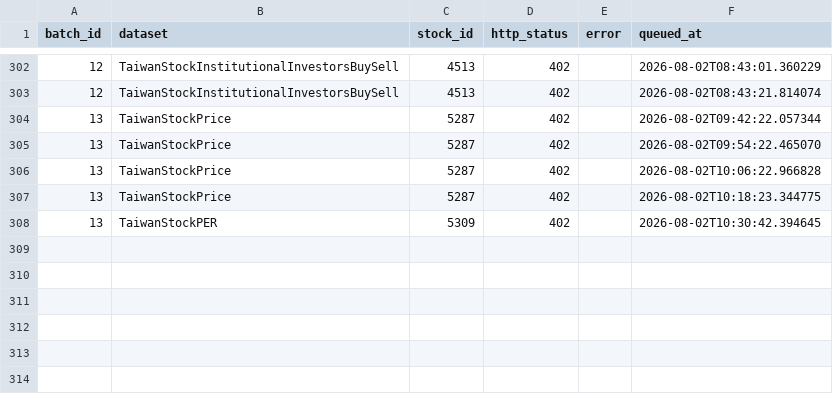
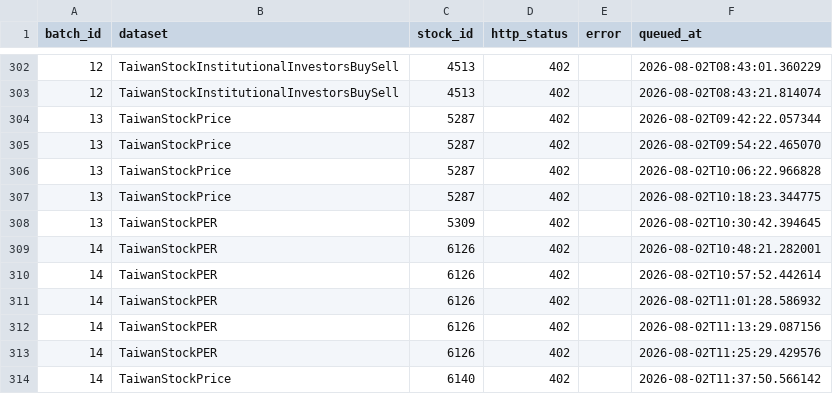
Before and after one commit to Harry970417/faos, a CSV file: rp001_data/phase2a/manifests/failed_queue.csv, drawn as a sheet; only a part is shown, gaps mark what is left out; the diff names each change by its address in the sheet, - before the commit and + after, or states it on an @@ line.

```diff
--- a/rp001_data/phase2a/manifests/failed_queue.csv
+++ b/rp001_data/phase2a/manifests/failed_queue.csv
+row 309: 14 | TaiwanStockPER | 6126 | 402 |  | 2026-08-02T10:48:21.282001
+row 310: 14 | TaiwanStockPER | 6126 | 402 |  | 2026-08-02T10:57:52.442614
+row 311: 14 | TaiwanStockPER | 6126 | 402 |  | 2026-08-02T11:01:28.586932
+row 312: 14 | TaiwanStockPER | 6126 | 402 |  | 2026-08-02T11:13:29.087156
+row 313: 14 | TaiwanStockPER | 6126 | 402 |  | 2026-08-02T11:25:29.429576
+row 314: 14 | TaiwanStockPrice | 6140 | 402 |  | 2026-08-02T11:37:50.566142
```
Also changed, not shown: 6 other files.
